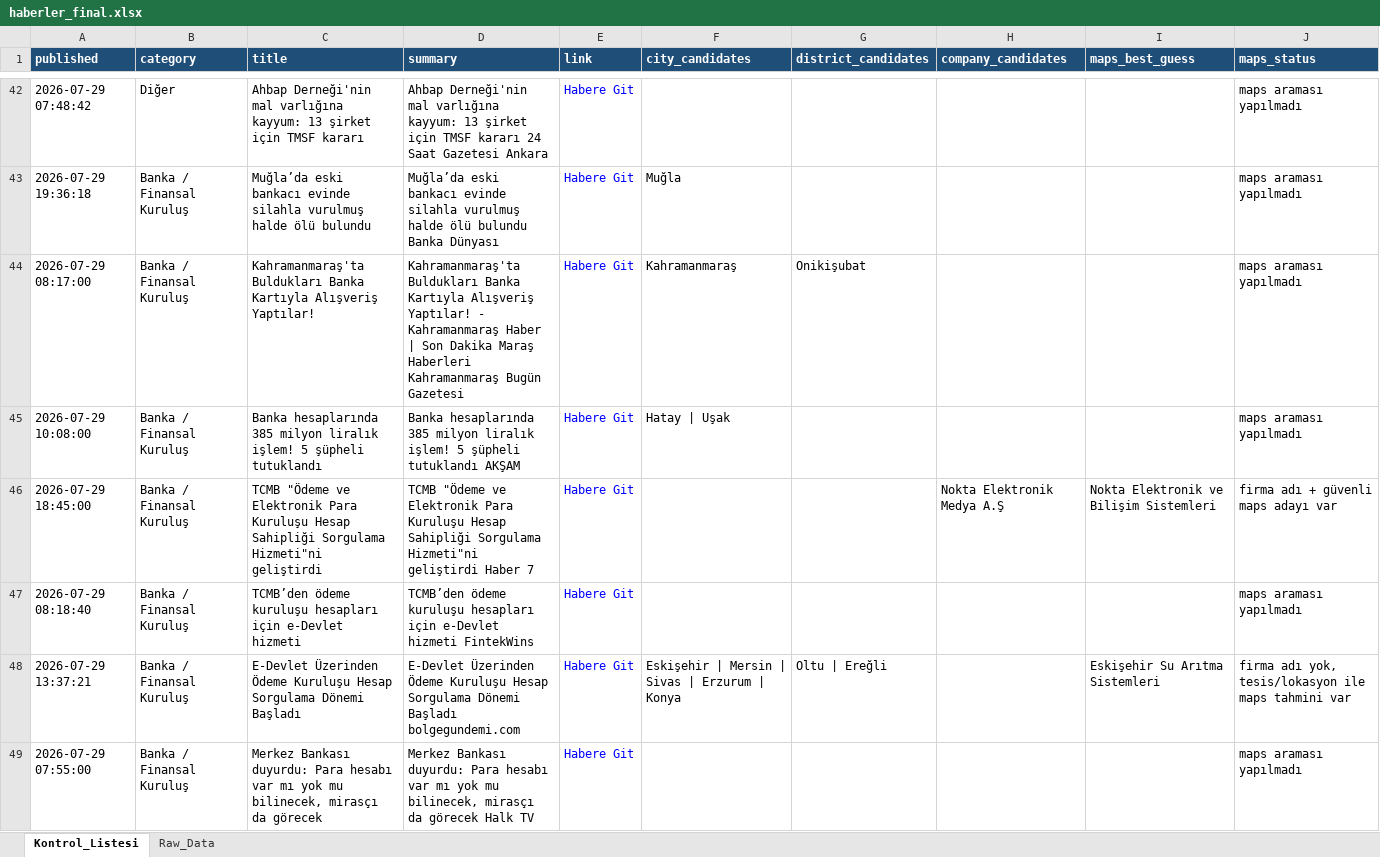
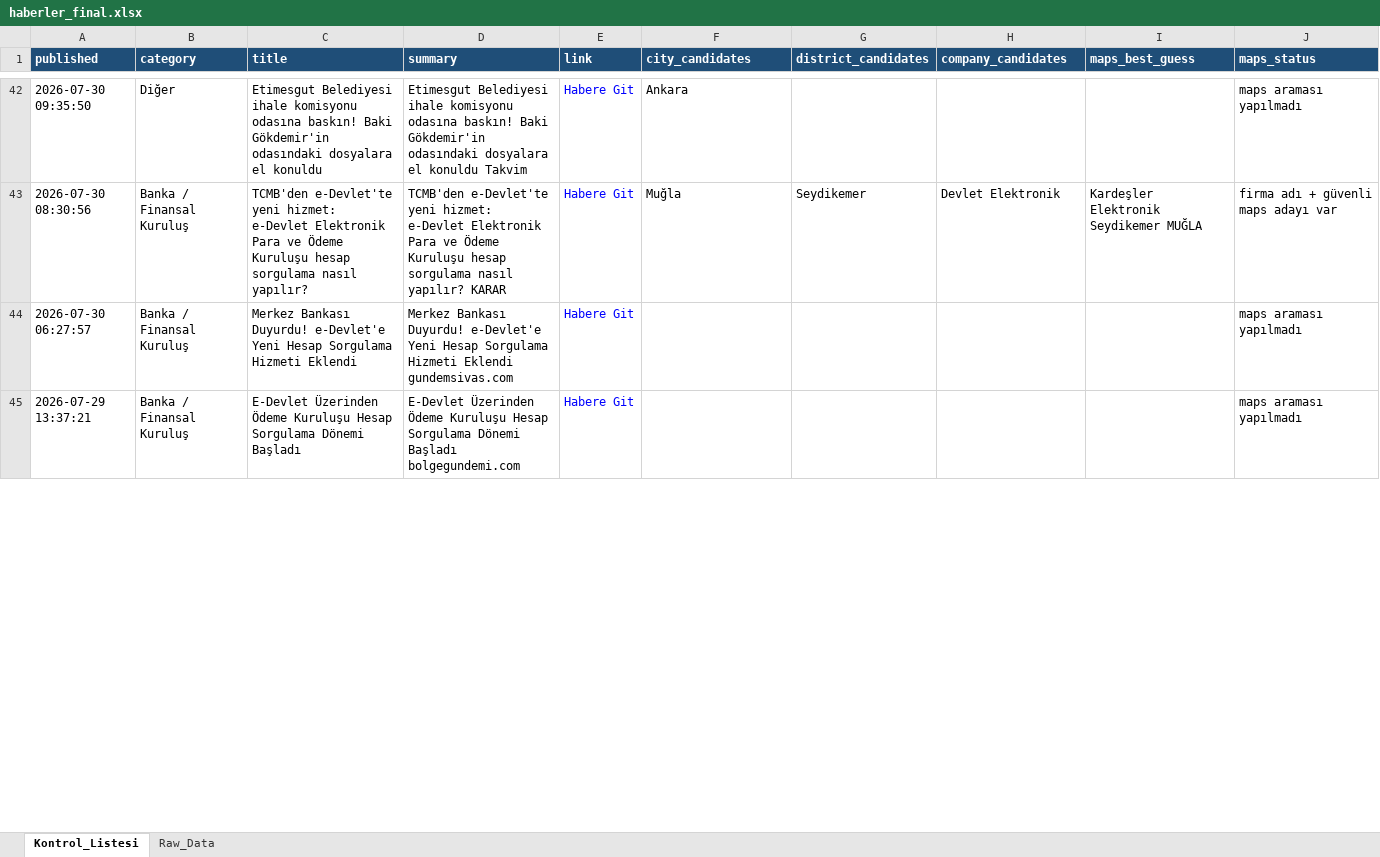
Before and after one commit to 19982109/haber-risk-monitor, an Excel workbook: data/haberler_final.xlsx, sheet Kontrol_Listesi, drawn as a sheet; only a part is shown, gaps mark what is left out; values as stored, in another font and other column widths than the file's, no borders; removed rows and columns are numbered as before the commit, all else as after; the diff covers the shown part only; the diff names each change by its address in the sheet, - before the commit and + after, or states it on an @@ line.

```diff
--- a/data/haberler_final.xlsx (sheet Kontrol_Listesi)
+++ b/data/haberler_final.xlsx (sheet Kontrol_Listesi)
-A42 (published): 2026-07-29 07:48:42
+A42 (published): 2026-07-30 09:35:50
-C42 (title): Ahbap Derneği'nin mal varlığına kayyum: 13 şirket için TMSF kararı
+C42 (title): Etimesgut Belediyesi ihale komisyonu odasına baskın! Baki Gökdemir'in odasındaki dosyalara el konuldu
-D42 (summary): Ahbap Derneği'nin mal varlığına kayyum: 13 şirket için TMSF kararı 24 Saat Gazetesi Ankara
+D42 (summary): Etimesgut Belediyesi ihale komisyonu odasına baskın! Baki Gökdemir'in odasındaki dosyalara el konuldu Takvim
-F42 (city_candidates): (empty)
+F42 (city_candidates): Ankara
@@ row 43 moved to row 39: 2026-07-29 19:36:18 @@
-row 44: 2026-07-29 08:17:00 | Banka / Finansal Kuruluş | Kahramanmaraş'ta Buldukları Banka Kartıyla Alışveriş Yaptılar! | Kahramanmaraş'ta Buldukları Banka Kartıyla Alışveriş Yaptılar! - Kahramanmaraş Haber | Son Dakika Maraş Haberleri Kahramanmaraş Bugün Gazetesi | Habere Git | Kahramanmaraş | Onikişubat |  |  | maps araması yapılmadı
-row 45: 2026-07-29 10:08:00 | Banka / Finansal Kuruluş | Banka hesaplarında 385 milyon liralık işlem! 5 şüpheli tutuklandı | Banka hesaplarında 385 milyon liralık işlem! 5 şüpheli tutuklandı AKŞAM | Habere Git | Hatay | Uşak |  |  |  | maps araması yapılmadı
-row 46: 2026-07-29 18:45:00 | Banka / Finansal Kuruluş | TCMB "Ödeme ve Elektronik Para Kuruluşu Hesap Sahipliği Sorgulama Hizmeti"ni geliştirdi | TCMB "Ödeme ve Elektronik Para Kuruluşu Hesap Sahipliği Sorgulama Hizmeti"ni geliştirdi Haber 7 | Habere Git |  |  | Nokta Elektronik Medya A.Ş | Nokta Elektronik ve Bilişim Sistemleri | firma adı + güvenli maps adayı var
+row 43: 2026-07-30 08:30:56 | Banka / Finansal Kuruluş | TCMB'den e-Devlet'te yeni hizmet: e-Devlet Elektronik Para ve Ödeme Kuruluşu hesap sorgulama nasıl yapılır? | TCMB'den e-Devlet'te yeni hizmet: e-Devlet Elektronik Para ve Ödeme Kuruluşu hesap sorgulama nasıl yapılır? KARAR | Habere Git | Muğla | Seydikemer | Devlet Elektronik | Kardeşler Elektronik Seydikemer MUĞLA | firma adı + güvenli maps adayı var
-A44 (published): 2026-07-29 08:18:40
+A44 (published): 2026-07-30 06:27:57
-C44 (title): TCMB’den ödeme kuruluşu hesapları için e-Devlet hizmeti
+C44 (title): Merkez Bankası Duyurdu! e-Devlet'e Yeni Hesap Sorgulama Hizmeti Eklendi
-D44 (summary): TCMB’den ödeme kuruluşu hesapları için e-Devlet hizmeti FintekWins
+D44 (summary): Merkez Bankası Duyurdu! e-Devlet'e Yeni Hesap Sorgulama Hizmeti Eklendi gundemsivas.com
-F45 (city_candidates): Eskişehir | Mersin | Sivas | Erzurum | Konya
+F45 (city_candidates): (empty)
-G45 (district_candidates): Oltu | Ereğli
+G45 (district_candidates): (empty)
-I45 (maps_best_guess): Eskişehir Su Arıtma Sistemleri
+I45 (maps_best_guess): (empty)
-J45 (maps_status): firma adı yok, tesis/lokasyon ile maps tahmini var
+J45 (maps_status): maps araması yapılmadı
-row 49: 2026-07-29 07:55:00 | Banka / Finansal Kuruluş | Merkez Bankası duyurdu: Para hesabı var mı yok mu bilinecek, mirasçı da görecek | Merkez Bankası duyurdu: Para hesabı var mı yok mu bilinecek, mirasçı da görecek Halk TV | Habere Git |  |  |  |  | maps araması yapılmadı
```
Also changed, not shown: 17 added rows, 24 removed rows, 1 moved row and 38 edited cells elsewhere in this sheet, sheet Raw_Data, 1 other file.
